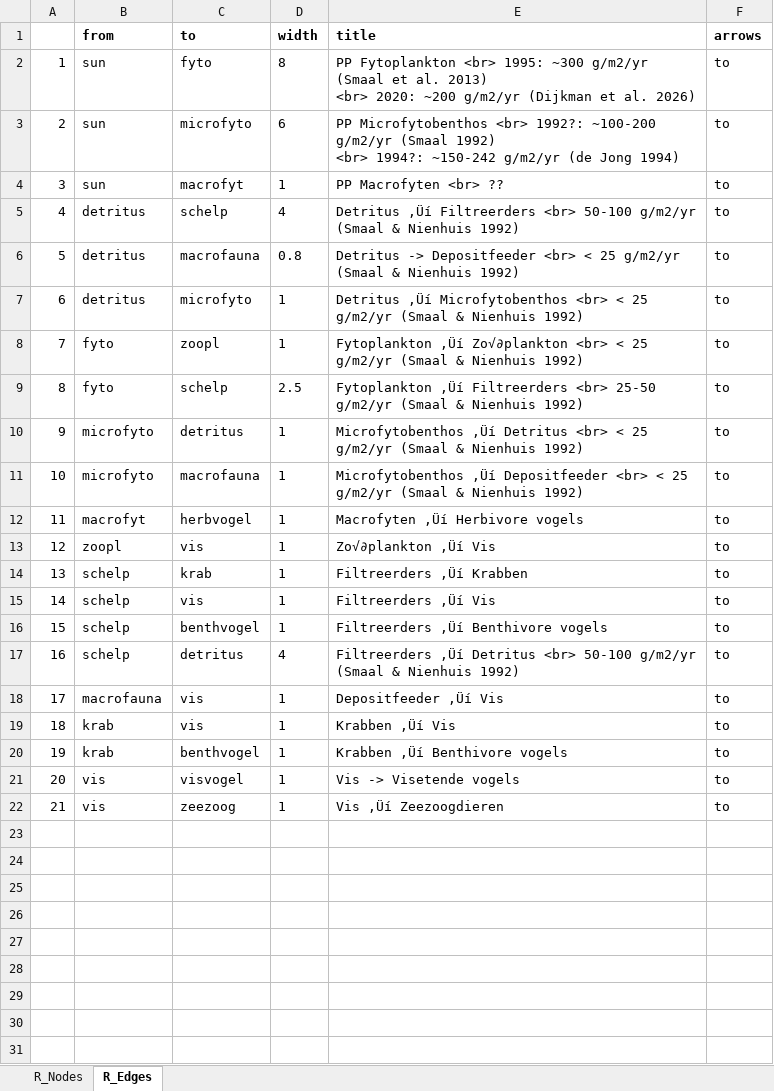
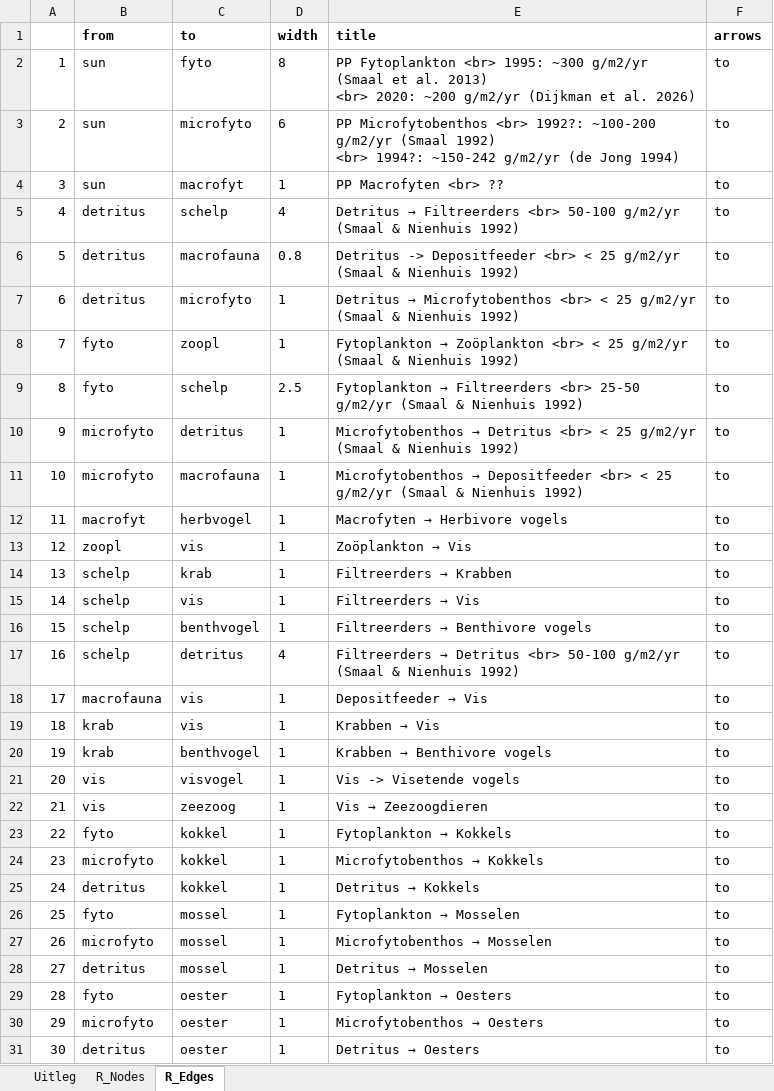
Before and after one commit to AliciaHamer/FoodwebOosterschelde, an Excel workbook: Voedselweb_InvulTabel.xlsx, sheet R_Edges, drawn as a sheet; only a part is shown; values as stored, in another font and other column widths than the file's, no borders; the diff covers the shown part only; the diff names each change by its address in the sheet, - before the commit and + after, or states it on an @@ line.

Commit message:
Voedselweb_OS.qmd now reads from excel
+ collapsable columns work!!

```diff
--- a/Voedselweb_InvulTabel.xlsx (sheet R_Edges)
+++ b/Voedselweb_InvulTabel.xlsx (sheet R_Edges)
+sheet tab: Uitleg
@@ E5 (title): Detritus ‚Üí Filtreerders <br>… → Detritus → Filtreerders <br>… @@
@@ E7 (title): Detritus ‚Üí Microfytobenthos <br>… → Detritus → Microfytobenthos <br>… @@
@@ E8 (title): Fytoplankton ‚Üí Zo√∂plankton <br> <… → Fytoplankton → Zoöplankton <br> <… @@
@@ E9 (title): Fytoplankton ‚Üí Filtreerders <br>… → Fytoplankton → Filtreerders <br>… @@
@@ E10 (title): Microfytobenthos ‚Üí Detritus <br>… → Microfytobenthos → Detritus <br>… @@
@@ E11 (title): Microfytobenthos ‚Üí Depositfeeder <br>… → Microfytobenthos → Depositfeeder <br>… @@
@@ E12 (title): Macrofyten ‚Üí Herbivore vogels → Macrofyten → Herbivore vogels @@
@@ E13 (title): Zo√∂plankton ‚Üí Vis → Zoöplankton → Vis @@
@@ E14 (title): Filtreerders ‚Üí Krabben → Filtreerders → Krabben @@
@@ E15 (title): Filtreerders ‚Üí Vis → Filtreerders → Vis @@
@@ E16 (title): Filtreerders ‚Üí Benthivore vogels → Filtreerders → Benthivore vogels @@
@@ E17 (title): Filtreerders ‚Üí Detritus <br>… → Filtreerders → Detritus <br>… @@
@@ E18 (title): Depositfeeder ‚Üí Vis → Depositfeeder → Vis @@
@@ E19 (title): Krabben ‚Üí Vis → Krabben → Vis @@
@@ E20 (title): Krabben ‚Üí Benthivore vogels → Krabben → Benthivore vogels @@
@@ E22 (title): Vis ‚Üí Zeezoogdieren → Vis → Zeezoogdieren @@
+row 23: 22 | fyto | kokkel | 1 | Fytoplankton → Kokkels | to
+row 24: 23 | microfyto | kokkel | 1 | Microfytobenthos → Kokkels | to
+row 25: 24 | detritus | kokkel | 1 | Detritus → Kokkels | to
+row 26: 25 | fyto | mossel | 1 | Fytoplankton → Mosselen | to
+row 27: 26 | microfyto | mossel | 1 | Microfytobenthos → Mosselen | to
+row 28: 27 | detritus | mossel | 1 | Detritus → Mosselen | to
+row 29: 28 | fyto | oester | 1 | Fytoplankton → Oesters | to
+row 30: 29 | microfyto | oester | 1 | Microfytobenthos → Oesters | to
+row 31: 30 | detritus | oester | 1 | Detritus → Oesters | to
```
Also changed, not shown: 12 added rows elsewhere in this sheet, sheet R_Nodes, 4 other files.
